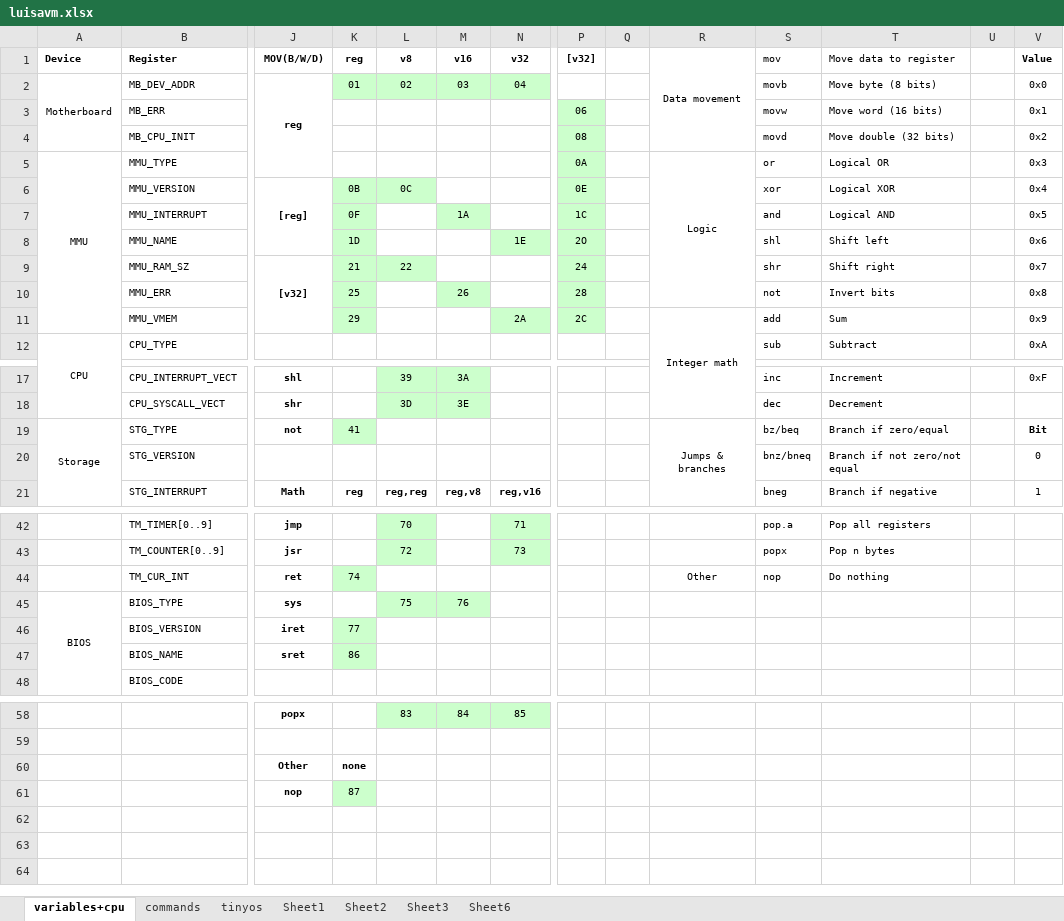
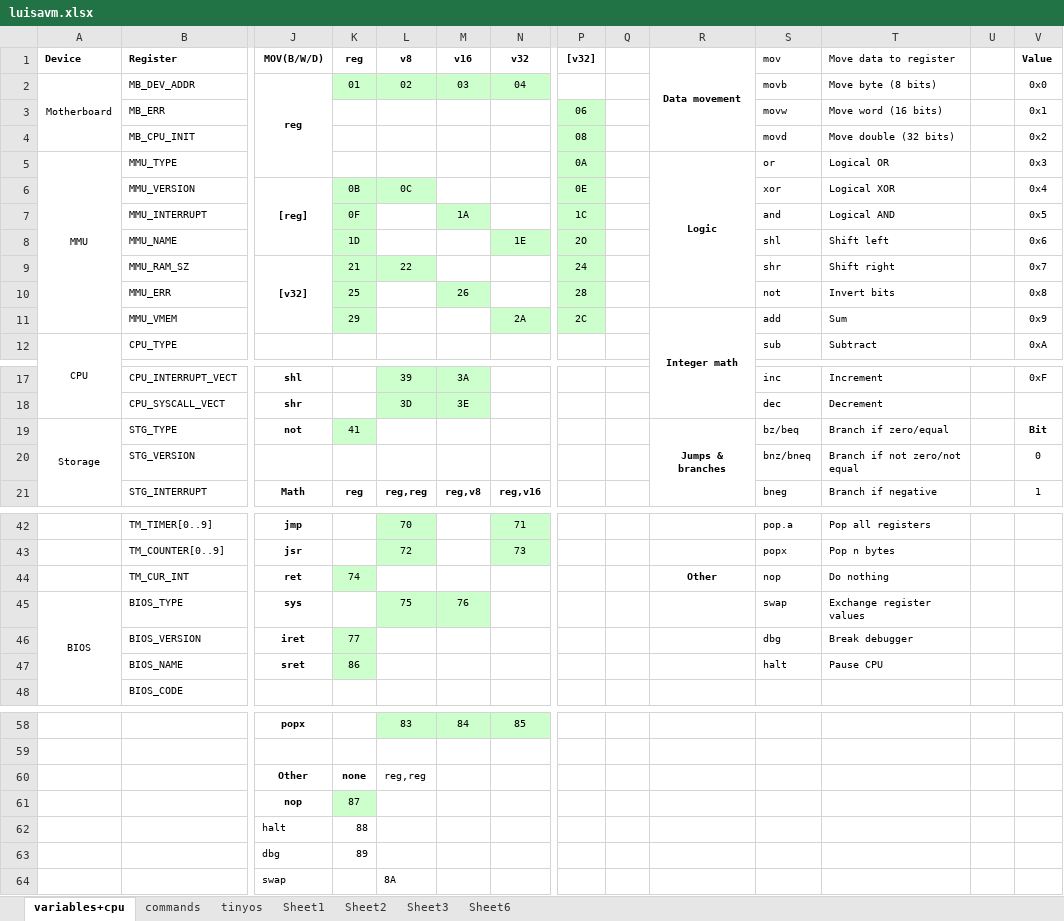
Before and after one commit to andrenho/luisa, an Excel workbook: doc/luisavm.xlsx, sheet variables+cpu, drawn as a sheet; only a part is shown, gaps mark what is left out; values as stored, in another font and other column widths than the file's, no borders; rows hold the shown columns only; the diff covers the shown part only; the diff names each change by its address in the sheet, - before the commit and + after, or states it on an @@ line.

```diff
--- a/doc/luisavm.xlsx (sheet variables+cpu)
+++ b/doc/luisavm.xlsx (sheet variables+cpu)
-R1 bold: off
+R1 bold: on
-R5 bold: off
+R5 bold: on
-R11 bold: off
+R11 bold: on
-R19 bold: off
+R19 bold: on
-R44 bold: off
+R44 bold: on
-S45 (mov): (empty)
+S45 (mov): swap
-T45 (Move data to register): (empty)
+T45 (Move data to register): Exchange register values
-S46 (mov): (empty)
+S46 (mov): dbg
-T46 (Move data to register): (empty)
+T46 (Move data to register): Break debugger
-S47 (mov): (empty)
+S47 (mov): halt
-T47 (Move data to register): (empty)
+T47 (Move data to register): Pause CPU
-L60 (v8): (empty)
+L60 (v8): reg,reg
+row 62:  |  | halt | 88
+row 63:  |  | dbg | 89
+row 64:  |  | swap |  | 8A
```
Also changed, not shown: cell formats elsewhere in this sheet, charts or pictures, 8 other files.
